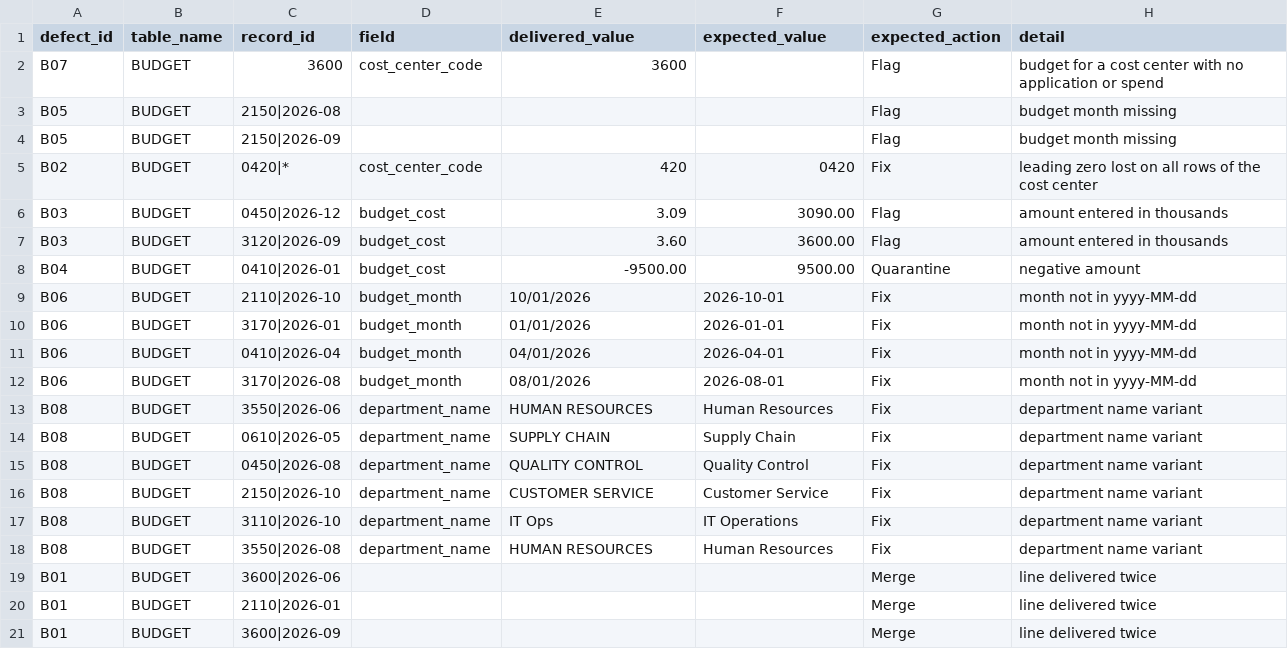
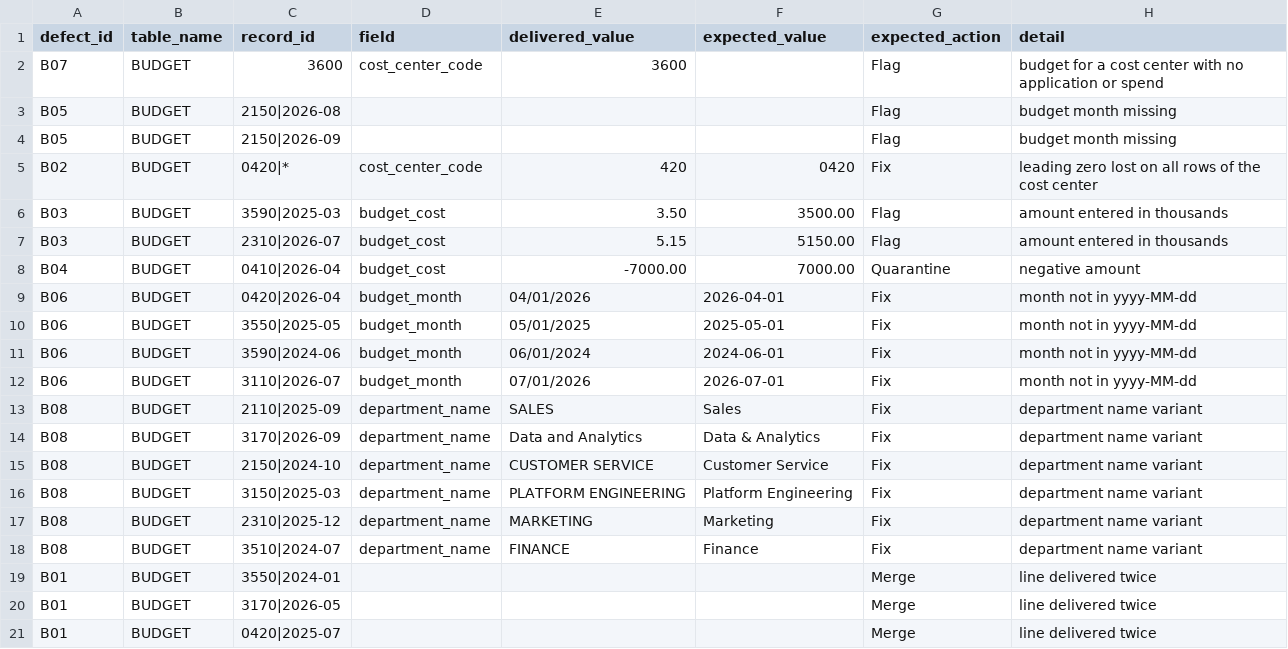
Before and after one commit to vardges-16/legacy-defuse-kit, a CSV file: answer-keys/financial/answer_key.csv, drawn as a sheet.

```diff
--- a/answer-keys/financial/answer_key.csv
+++ b/answer-keys/financial/answer_key.csv
@@ -5,17 +5,17 @@ B05,BUDGET,2150|2026-09,,,,Flag,budget month missing
 B02,BUDGET,0420|*,cost_center_code,420,0420,Fix,leading zero lost on all rows of the cost center
-B03,BUDGET,0450|2026-12,budget_cost,3.09,3090.00,Flag,amount entered in thousands
-B03,BUDGET,3120|2026-09,budget_cost,3.60,3600.00,Flag,amount entered in thousands
-B04,BUDGET,0410|2026-01,budget_cost,-9500.00,9500.00,Quarantine,negative amount
-B06,BUDGET,2110|2026-10,budget_month,10/01/2026,2026-10-01,Fix,month not in yyyy-MM-dd
-B06,BUDGET,3170|2026-01,budget_month,01/01/2026,2026-01-01,Fix,month not in yyyy-MM-dd
-B06,BUDGET,0410|2026-04,budget_month,04/01/2026,2026-04-01,Fix,month not in yyyy-MM-dd
-B06,BUDGET,3170|2026-08,budget_month,08/01/2026,2026-08-01,Fix,month not in yyyy-MM-dd
-B08,BUDGET,3550|2026-06,department_name,HUMAN RESOURCES,Human Resources,Fix,department name variant
-B08,BUDGET,0610|2026-05,department_name,SUPPLY CHAIN,Supply Chain,Fix,department name variant
-B08,BUDGET,0450|2026-08,department_name,QUALITY CONTROL,Quality Control,Fix,department name variant
-B08,BUDGET,2150|2026-10,department_name,CUSTOMER SERVICE,Customer Service,Fix,department name variant
-B08,BUDGET,3110|2026-10,department_name,IT Ops,IT Operations,Fix,department name variant
-B08,BUDGET,3550|2026-08,department_name,HUMAN RESOURCES,Human Resources,Fix,department name variant
-B01,BUDGET,3600|2026-06,,,,Merge,line delivered twice
-B01,BUDGET,2110|2026-01,,,,Merge,line delivered twice
-B01,BUDGET,3600|2026-09,,,,Merge,line delivered twice
+B03,BUDGET,3590|2025-03,budget_cost,3.50,3500.00,Flag,amount entered in thousands
+B03,BUDGET,2310|2026-07,budget_cost,5.15,5150.00,Flag,amount entered in thousands
+B04,BUDGET,0410|2026-04,budget_cost,-7000.00,7000.00,Quarantine,negative amount
+B06,BUDGET,0420|2026-04,budget_month,04/01/2026,2026-04-01,Fix,month not in yyyy-MM-dd
+B06,BUDGET,3550|2025-05,budget_month,05/01/2025,2025-05-01,Fix,month not in yyyy-MM-dd
+B06,BUDGET,3590|2024-06,budget_month,06/01/2024,2024-06-01,Fix,month not in yyyy-MM-dd
+B06,BUDGET,3110|2026-07,budget_month,07/01/2026,2026-07-01,Fix,month not in yyyy-MM-dd
+B08,BUDGET,2110|2025-09,department_name,SALES,Sales,Fix,department name variant
+B08,BUDGET,3170|2026-09,department_name,Data and Analytics,Data & Analytics,Fix,department name variant
+B08,BUDGET,2150|2024-10,department_name,CUSTOMER SERVICE,Customer Service,Fix,department name variant
+B08,BUDGET,3150|2025-03,department_name,PLATFORM ENGINEERING,Platform Engineering,Fix,department name variant
+B08,BUDGET,2310|2025-12,department_name,MARKETING,Marketing,Fix,department name variant
+B08,BUDGET,3510|2024-07,department_name,FINANCE,Finance,Fix,department name variant
+B01,BUDGET,3550|2024-01,,,,Merge,line delivered twice
+B01,BUDGET,3170|2026-05,,,,Merge,line delivered twice
+B01,BUDGET,0420|2025-07,,,,Merge,line delivered twice
```
Also changed, not shown: answer-keys/cmdb/answer_key.csv, answer-keys/cost/answer_key.csv, 16 other files.
